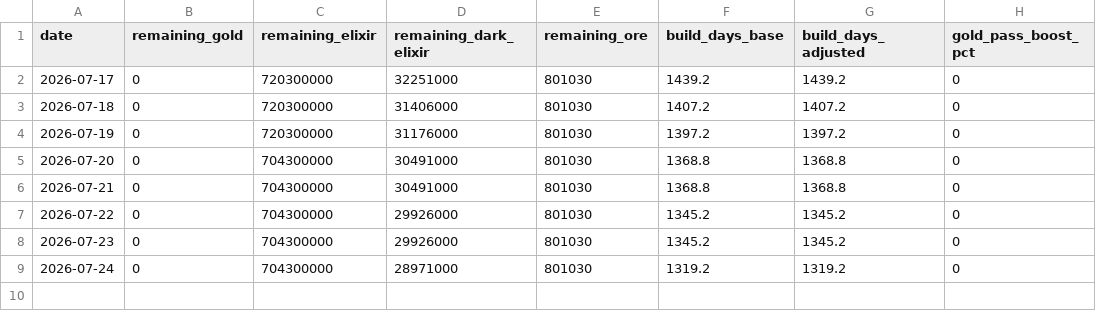
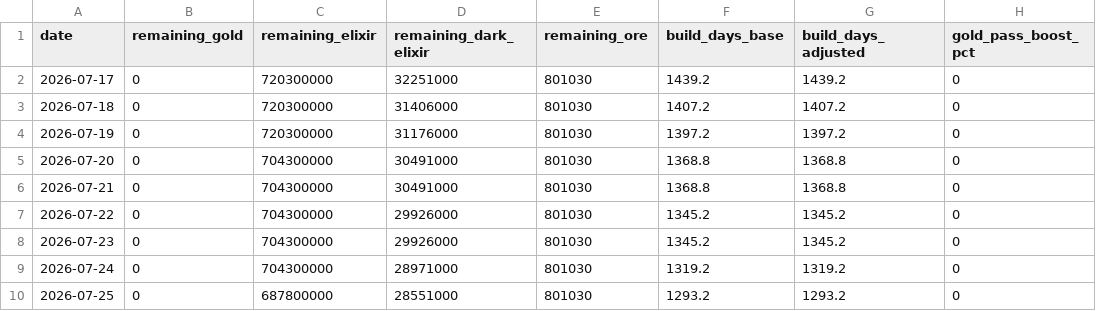
Before and after one commit to i-hridaysaha/COC-Tracker, a CSV file: data/accounts/8P88Q0GLQ/costs_history.csv, drawn as a sheet.

```diff
--- a/data/accounts/8P88Q0GLQ/costs_history.csv
+++ b/data/accounts/8P88Q0GLQ/costs_history.csv
@@ -9 +9,2 @@ date,remaining_gold,remaining_elixir,remaining_dark_elixir,remaining_ore,build_d
 2026-07-24,0,704300000,28971000,801030,1319.2,1319.2,0
+2026-07-25,0,687800000,28551000,801030,1293.2,1293.2,0
```
Also changed, not shown: data/accounts/8P88Q0GLQ/village_history.csv, 8 other files.
